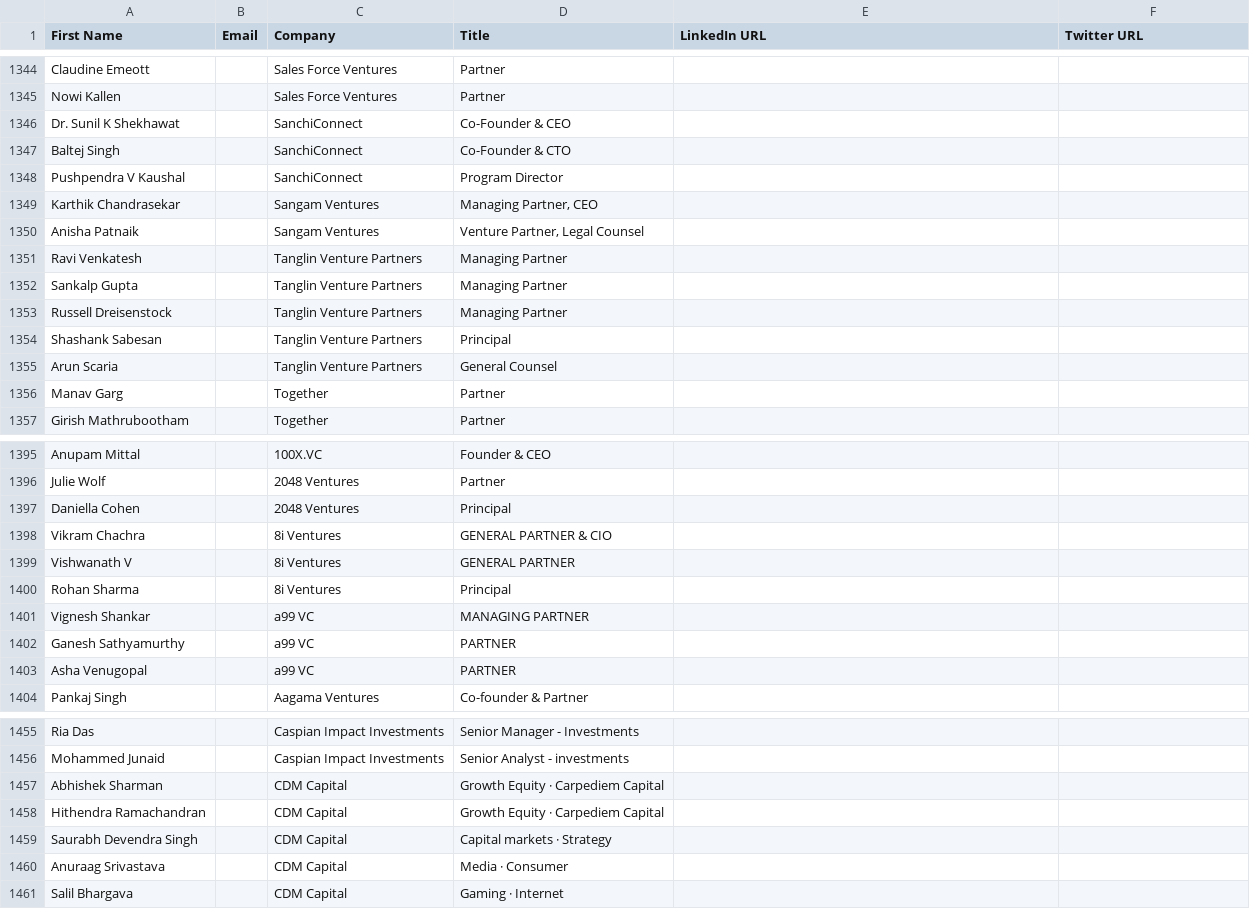
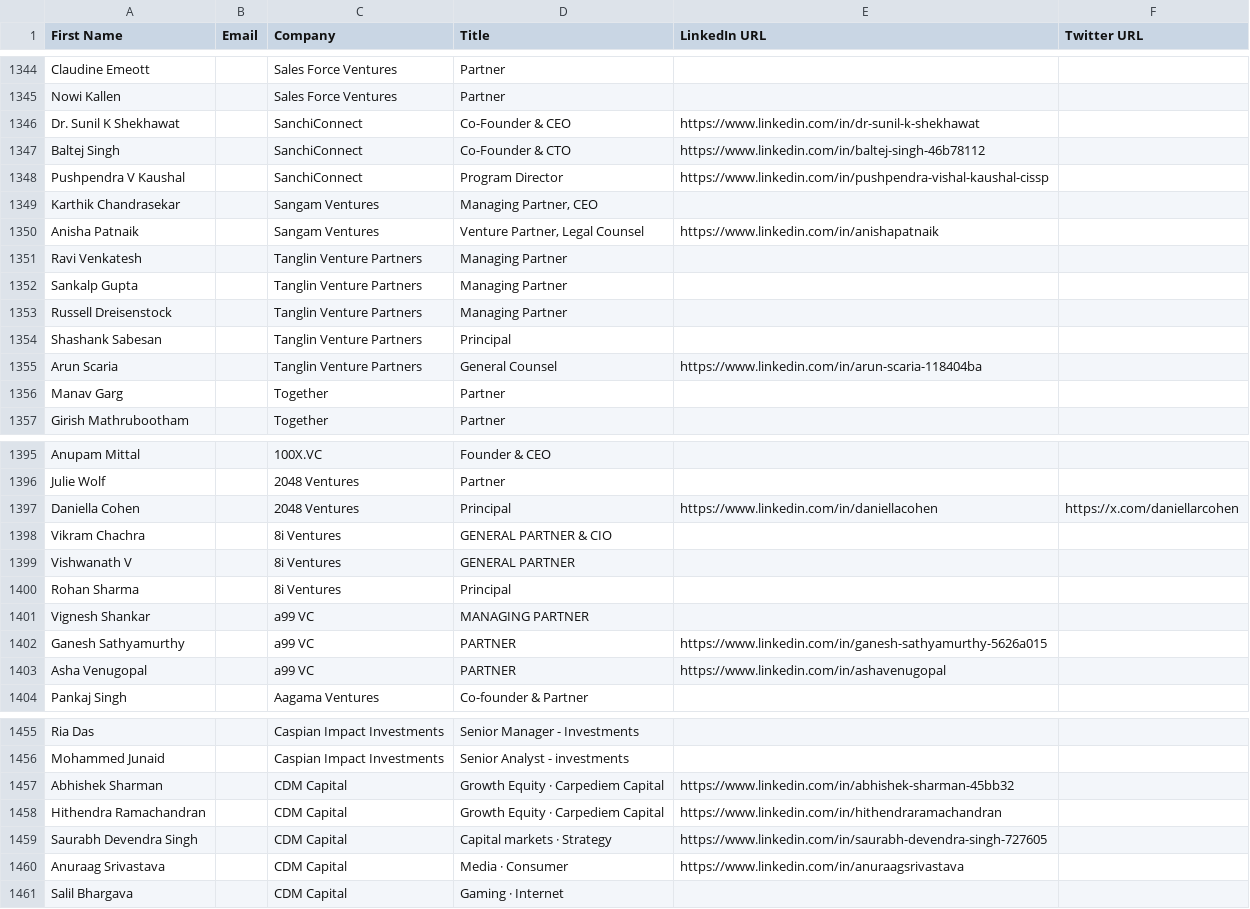
Before and after one commit to akshchhapolia/VCDekho, a CSV file: VC Dekho Sheet - Investor - Individuals.csv, drawn as a sheet; only a part is shown, gaps mark what is left out; the diff covers the shown part only.

```diff
--- a/VC Dekho Sheet - Investor - Individuals.csv
+++ b/VC Dekho Sheet - Investor - Individuals.csv
@@ -1345,7 +1345,7 @@ Claudine Emeott,,Sales Force Ventures,Partner,,
 Nowi Kallen,,Sales Force Ventures,Partner,,
-Dr. Sunil K Shekhawat,,SanchiConnect,Co-Founder & CEO,,
-Baltej Singh,,SanchiConnect,Co-Founder & CTO,,
-Pushpendra V Kaushal,,SanchiConnect,Program Director,,
+Dr. Sunil K Shekhawat,,SanchiConnect,Co-Founder & CEO,https://www.linkedin.com/in/dr-sunil-k-shekhawat,
+Baltej Singh,,SanchiConnect,Co-Founder & CTO,https://www.linkedin.com/in/baltej-singh-46b78112,
+Pushpendra V Kaushal,,SanchiConnect,Program Director,https://www.linkedin.com/in/pushpendra-vishal-kaushal-cissp,
 Karthik Chandrasekar,,Sangam Ventures,"Managing Partner, CEO",,
-Anisha Patnaik,,Sangam Ventures,"Venture Partner, Legal Counsel",,
+Anisha Patnaik,,Sangam Ventures,"Venture Partner, Legal Counsel",https://www.linkedin.com/in/anishapatnaik,
 Ravi Venkatesh,,Tanglin Venture Partners,Managing Partner,,
@@ -1354,3 +1354,3 @@ Russell Dreisenstock,,Tanglin Venture Partners,Managing Partner,,
 Shashank Sabesan,,Tanglin Venture Partners,Principal,,
-Arun Scaria,,Tanglin Venture Partners,General Counsel,,
+Arun Scaria,,Tanglin Venture Partners,General Counsel,https://www.linkedin.com/in/arun-scaria-118404ba,
 Manav Garg,,Together,Partner,,
@@ -1396,3 +1396,3 @@ Anupam Mittal,,100X.VC,Founder & CEO,,
 Julie Wolf,,2048 Ventures,Partner,,
-Daniella Cohen,,2048 Ventures,Principal,,
+Daniella Cohen,,2048 Ventures,Principal,https://www.linkedin.com/in/daniellacohen,https://x.com/daniellarcohen
 Vikram Chachra,,8i Ventures,GENERAL PARTNER & CIO,,
@@ -1401,4 +1401,4 @@ Rohan Sharma,,8i Ventures,Principal,,
 Vignesh Shankar,,a99 VC,MANAGING PARTNER,,
-Ganesh Sathyamurthy,,a99 VC,PARTNER,,
-Asha Venugopal,,a99 VC,PARTNER,,
+Ganesh Sathyamurthy,,a99 VC,PARTNER,https://www.linkedin.com/in/ganesh-sathyamurthy-5626a015,
+Asha Venugopal,,a99 VC,PARTNER,https://www.linkedin.com/in/ashavenugopal,
 Pankaj Singh,,Aagama Ventures,Co-founder & Partner,,
@@ -1456,6 +1456,6 @@ Ria Das,,Caspian Impact Investments,Senior Manager - Investments,,
 Mohammed Junaid,,Caspian Impact Investments,Senior Analyst - investments,,
-Abhishek Sharman,,CDM Capital,Growth Equity · Carpediem Capital,,
-Hithendra Ramachandran,,CDM Capital,Growth Equity · Carpediem Capital,,
-Saurabh Devendra Singh,,CDM Capital,Capital markets · Strategy,,
-Anuraag Srivastava,,CDM Capital,Media · Consumer,,
+Abhishek Sharman,,CDM Capital,Growth Equity · Carpediem Capital,https://www.linkedin.com/in/abhishek-sharman-45bb32,
+Hithendra Ramachandran,,CDM Capital,Growth Equity · Carpediem Capital,https://www.linkedin.com/in/hithendraramachandran,
+Saurabh Devendra Singh,,CDM Capital,Capital markets · Strategy,https://www.linkedin.com/in/saurabh-devendra-singh-727605,
+Anuraag Srivastava,,CDM Capital,Media · Consumer,https://www.linkedin.com/in/anuraagsrivastava,
 Salil Bhargava,,CDM Capital,Gaming · Internet,,
```
Also changed, not shown: 66 edited cells elsewhere in this file, 3 other files.
